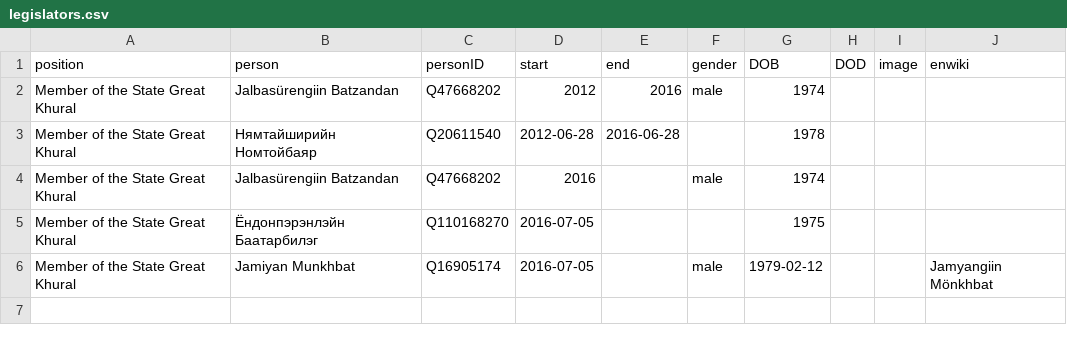
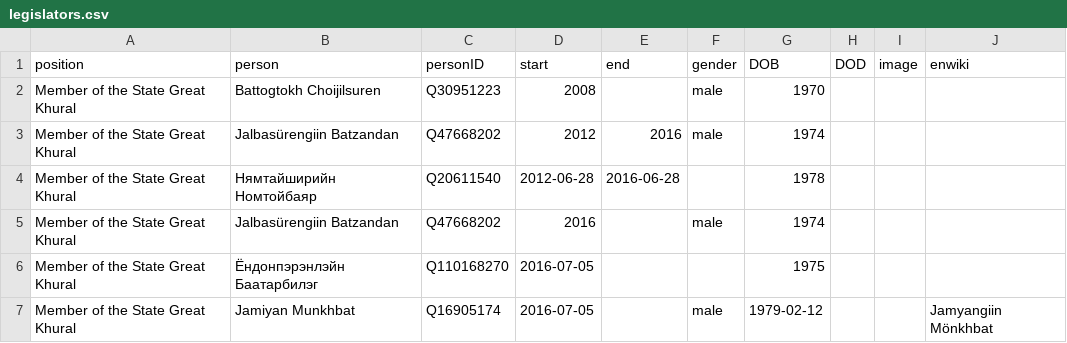
Before and after one commit to every-politician-scrapers/mongolia-ministers, a CSV file: html/legislators.csv, drawn as a sheet.

Commit message:
PCB update

```diff
--- a/html/legislators.csv
+++ b/html/legislators.csv
@@ -1,2 +1,3 @@
 position,person,personID,start,end,gender,DOB,DOD,image,enwiki
+Member of the State Great Khural,Battogtokh Choijilsuren,Q30951223,2008,,male,1970,,,
 Member of the State Great Khural,Jalbasürengiin Batzandan,Q47668202,2012,2016,male,1974,,,
```
